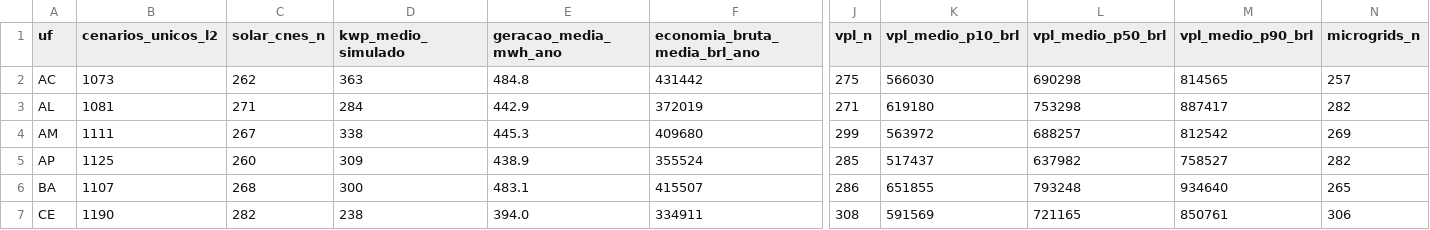
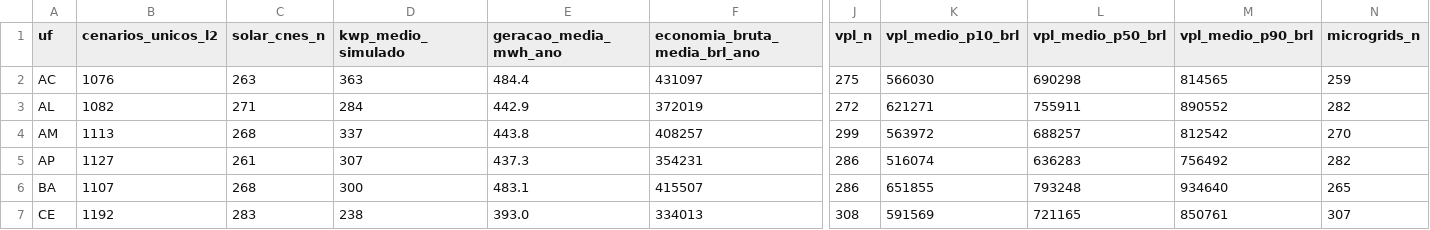
Before and after one commit to aristondalago-max/kpa-humanity-open-science, a CSV file: PKG-B-ENERGIA-SAUDE-v1.0.0/MATRIZ_PRONTA_27_UFS_ZERO_RECALCULO.csv, drawn as a sheet; only a part is shown, gaps mark what is left out; the diff covers the shown part only; the diff names each change by its address in the sheet, - before the commit and + after, or states it on an @@ line.

Commit message:
feat(release): KPA Humanity Open Science v1.0.0 (PKG-A=21884 L2/L4, PKG-B=30662 L2/L4)
- PKG-A-CORPUS-PTBR-v1.0.0: 21884 unique L2 dual-oracle verified solutions in Portuguese
- PKG-B-ENERGIA-SAUDE-v1.0.0: 30662 unique L2 synthetic health-energy scenarios across 27 UFs
- OUTREACH_LETTERS_v1.0.0: 6 institutional technical letters (UFSC, ABDEH, CONASS, CONASEMS, IMPA, SBM)
- Root manifest SHA-256: 534355035051f33cbb84e926c2ca182fd635038c38725609c032956f59896ed9
- Security audit: 0 findings, synthetic disclaimer verified in 11 documents

```diff
--- a/PKG-B-ENERGIA-SAUDE-v1.0.0/MATRIZ_PRONTA_27_UFS_ZERO_RECALCULO.csv
+++ b/PKG-B-ENERGIA-SAUDE-v1.0.0/MATRIZ_PRONTA_27_UFS_ZERO_RECALCULO.csv
-B2 (cenarios_unicos_l2): 1073
+B2 (cenarios_unicos_l2): 1076
-C2 (solar_cnes_n): 262
+C2 (solar_cnes_n): 263
-E2 (geracao_media_mwh_ano): 484.8
+E2 (geracao_media_mwh_ano): 484.4
-F2 (economia_bruta_media_brl_ano): 431442
+F2 (economia_bruta_media_brl_ano): 431097
-N2 (microgrids_n): 257
+N2 (microgrids_n): 259
-B3 (cenarios_unicos_l2): 1081
+B3 (cenarios_unicos_l2): 1082
-J3 (vpl_n): 271
+J3 (vpl_n): 272
-K3 (vpl_medio_p10_brl): 619180
+K3 (vpl_medio_p10_brl): 621271
-L3 (vpl_medio_p50_brl): 753298
+L3 (vpl_medio_p50_brl): 755911
-M3 (vpl_medio_p90_brl): 887417
+M3 (vpl_medio_p90_brl): 890552
-B4 (cenarios_unicos_l2): 1111
+B4 (cenarios_unicos_l2): 1113
-C4 (solar_cnes_n): 267
+C4 (solar_cnes_n): 268
-D4 (kwp_medio_simulado): 338
+D4 (kwp_medio_simulado): 337
-E4 (geracao_media_mwh_ano): 445.3
+E4 (geracao_media_mwh_ano): 443.8
-F4 (economia_bruta_media_brl_ano): 409680
+F4 (economia_bruta_media_brl_ano): 408257
-N4 (microgrids_n): 269
+N4 (microgrids_n): 270
-B5 (cenarios_unicos_l2): 1125
+B5 (cenarios_unicos_l2): 1127
-C5 (solar_cnes_n): 260
+C5 (solar_cnes_n): 261
-D5 (kwp_medio_simulado): 309
+D5 (kwp_medio_simulado): 307
-E5 (geracao_media_mwh_ano): 438.9
+E5 (geracao_media_mwh_ano): 437.3
-F5 (economia_bruta_media_brl_ano): 355524
+F5 (economia_bruta_media_brl_ano): 354231
-J5 (vpl_n): 285
+J5 (vpl_n): 286
-K5 (vpl_medio_p10_brl): 517437
+K5 (vpl_medio_p10_brl): 516074
-L5 (vpl_medio_p50_brl): 637982
+L5 (vpl_medio_p50_brl): 636283
-M5 (vpl_medio_p90_brl): 758527
+M5 (vpl_medio_p90_brl): 756492
-B7 (cenarios_unicos_l2): 1190
+B7 (cenarios_unicos_l2): 1192
-C7 (solar_cnes_n): 282
+C7 (solar_cnes_n): 283
-E7 (geracao_media_mwh_ano): 394.0
+E7 (geracao_media_mwh_ano): 393.0
-F7 (economia_bruta_media_brl_ano): 334911
+F7 (economia_bruta_media_brl_ano): 334013
-N7 (microgrids_n): 306
+N7 (microgrids_n): 307
```
Also changed, not shown: 125 edited cells elsewhere in this file, 20 other files.
